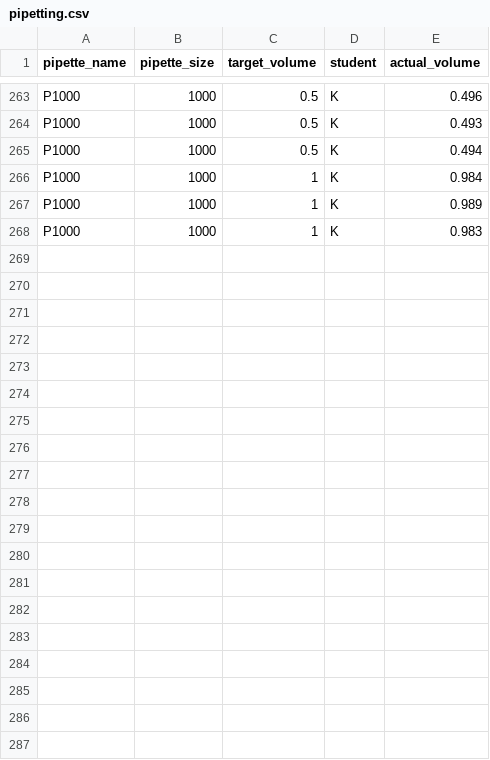
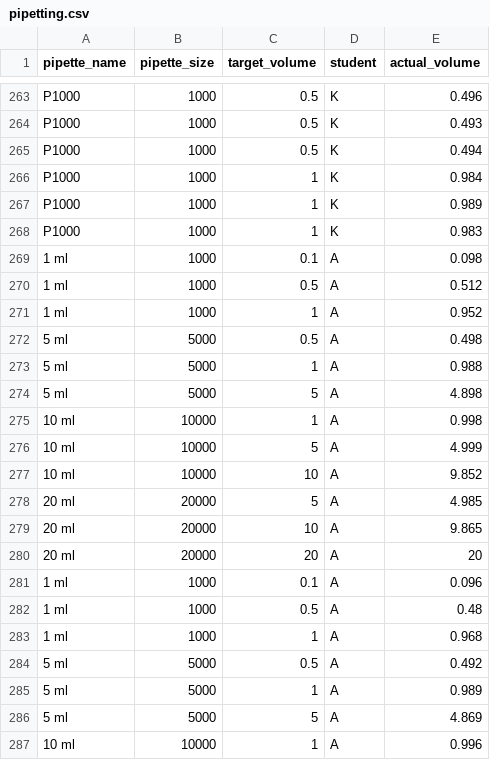
Before and after one commit to nikolaussucher/genetics, a CSV file: data/pipetting.csv, drawn as a sheet; only a part is shown, gaps mark what is left out; the diff covers the shown part only.

Commit message:
added data to pipetting.csv and edited pipetting.R

```diff
--- a/data/pipetting.csv
+++ b/data/pipetting.csv
@@ -268,0 +269,19 @@ P1000,1000,1,K,0.983,,
+1 ml,1000,0.1,A,0.098
+1 ml,1000,0.5,A,0.512
+1 ml,1000,1,A,0.952
+5 ml,5000,0.5,A,0.498
+5 ml,5000,1,A,0.988
+5 ml,5000,5,A,4.898
+10 ml,10000,1,A,0.998
+10 ml,10000,5,A,4.999
+10 ml,10000,10,A,9.852
+20 ml,20000,5,A,4.985
+20 ml,20000,10,A,9.865
+20 ml,20000,20,A,20
+1 ml,1000,0.1,A,0.096
+1 ml,1000,0.5,A,0.48
+1 ml,1000,1,A,0.968
+5 ml,5000,0.5,A,0.492
+5 ml,5000,1,A,0.989
+5 ml,5000,5,A,4.869
+10 ml,10000,1,A,0.996
```
Also changed, not shown: 17 added rows and 11 edited cells elsewhere in this file, 2 other files.
